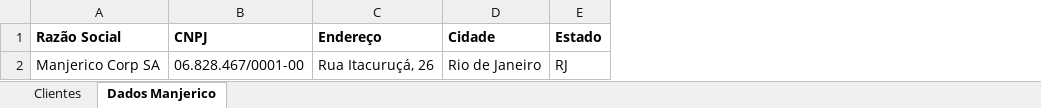
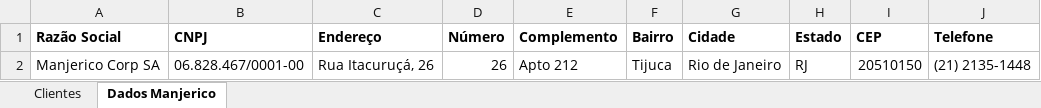
Before and after one commit to felipecao/manjanota, an Excel workbook: manjanotas.xlsx, sheet Dados Manjerico, drawn as a sheet; values as stored, in another font and other column widths than the file's, no borders; the diff names each change by its address in the sheet, - before the commit and + after, or states it on an @@ line.

```diff
--- a/manjanotas.xlsx (sheet Dados Manjerico)
+++ b/manjanotas.xlsx (sheet Dados Manjerico)
+column D (Número), row 2: 26
+column E (Complemento), row 2: Apto 212
+column F (Bairro), row 2: Tijuca
+column I (CEP), row 2: 20510150
+column J (Telefone), row 2: (21) 2135-1448
```
Also changed, not shown: sheet Clientes, 18 other files.
